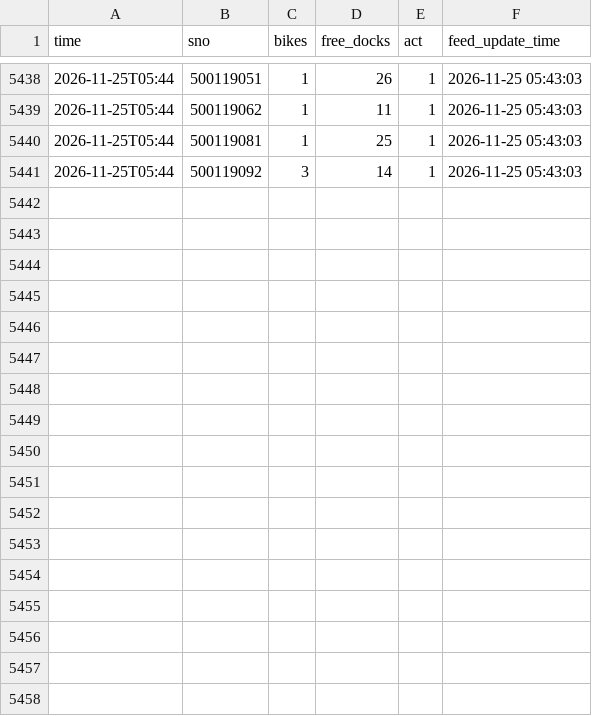
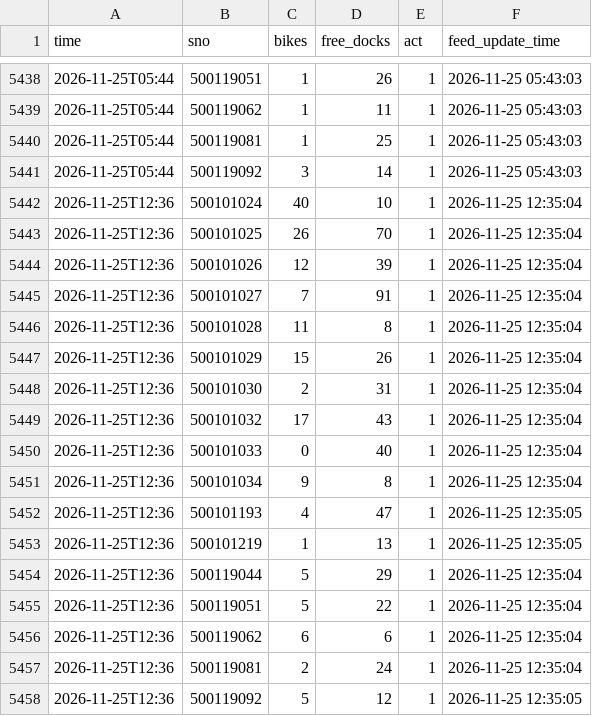
Before and after one commit to ppphilong21/campus-youbike-guide, a CSV file: data/raw/snapshots.csv, drawn as a sheet; only a part is shown, gaps mark what is left out; the diff names each change by its address in the sheet, - before the commit and + after, or states it on an @@ line.

```diff
--- a/data/raw/snapshots.csv
+++ b/data/raw/snapshots.csv
+row 5442: 2026-11-25T12:36 | 500101024 | 40 | 10 | 1 | 2026-11-25 12:35:04
+row 5443: 2026-11-25T12:36 | 500101025 | 26 | 70 | 1 | 2026-11-25 12:35:04
+row 5444: 2026-11-25T12:36 | 500101026 | 12 | 39 | 1 | 2026-11-25 12:35:04
+row 5445: 2026-11-25T12:36 | 500101027 | 7 | 91 | 1 | 2026-11-25 12:35:04
+row 5446: 2026-11-25T12:36 | 500101028 | 11 | 8 | 1 | 2026-11-25 12:35:04
+row 5447: 2026-11-25T12:36 | 500101029 | 15 | 26 | 1 | 2026-11-25 12:35:04
+row 5448: 2026-11-25T12:36 | 500101030 | 2 | 31 | 1 | 2026-11-25 12:35:04
+row 5449: 2026-11-25T12:36 | 500101032 | 17 | 43 | 1 | 2026-11-25 12:35:04
+row 5450: 2026-11-25T12:36 | 500101033 | 0 | 40 | 1 | 2026-11-25 12:35:04
+row 5451: 2026-11-25T12:36 | 500101034 | 9 | 8 | 1 | 2026-11-25 12:35:04
+row 5452: 2026-11-25T12:36 | 500101193 | 4 | 47 | 1 | 2026-11-25 12:35:05
+row 5453: 2026-11-25T12:36 | 500101219 | 1 | 13 | 1 | 2026-11-25 12:35:05
+row 5454: 2026-11-25T12:36 | 500119044 | 5 | 29 | 1 | 2026-11-25 12:35:04
+row 5455: 2026-11-25T12:36 | 500119051 | 5 | 22 | 1 | 2026-11-25 12:35:04
+row 5456: 2026-11-25T12:36 | 500119062 | 6 | 6 | 1 | 2026-11-25 12:35:04
+row 5457: 2026-11-25T12:36 | 500119081 | 2 | 24 | 1 | 2026-11-25 12:35:04
+row 5458: 2026-11-25T12:36 | 500119092 | 5 | 12 | 1 | 2026-11-25 12:35:05
```
